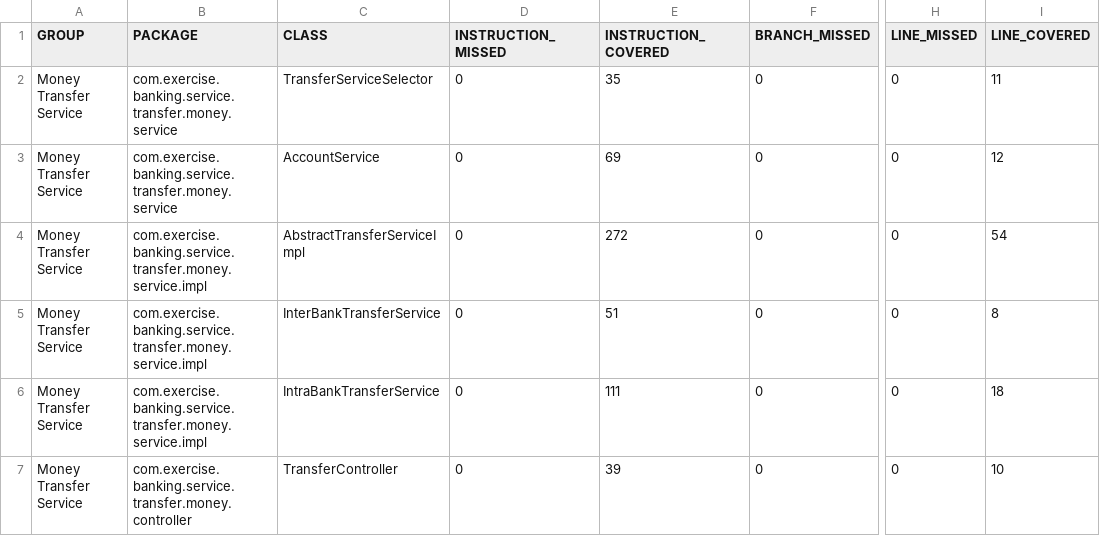
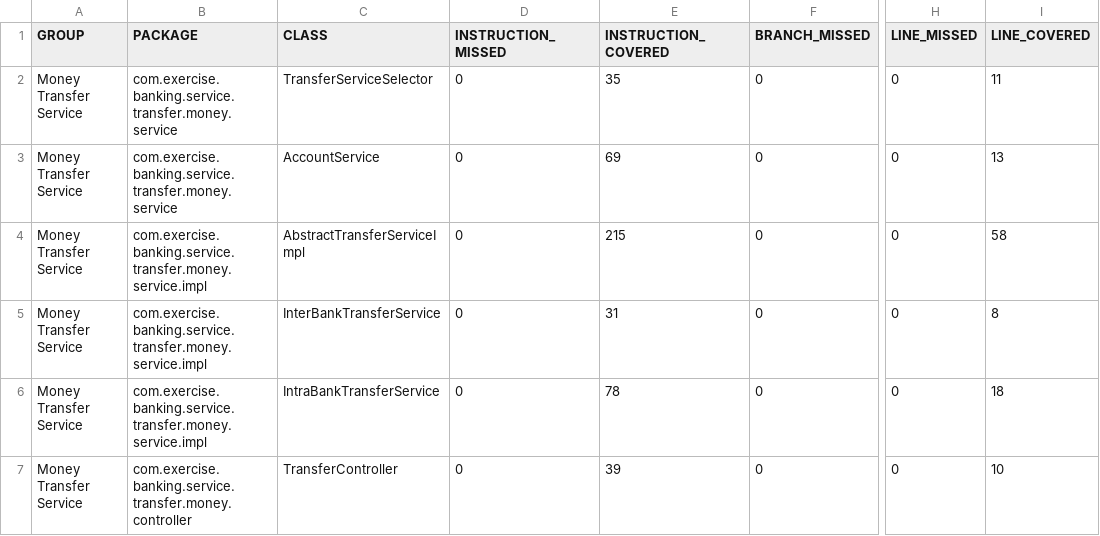
Before and after one commit to PravijaSandeep/banking-transfer-service, a CSV file: target/site/jacoco/jacoco.csv, drawn as a sheet; only a part is shown, gaps mark what is left out; the diff names each change by its address in the sheet, - before the commit and + after, or states it on an @@ line.

```diff
--- a/target/site/jacoco/jacoco.csv
+++ b/target/site/jacoco/jacoco.csv
-I3 (LINE_COVERED): 12
+I3 (LINE_COVERED): 13
-E4 (INSTRUCTION_COVERED): 272
+E4 (INSTRUCTION_COVERED): 215
-I4 (LINE_COVERED): 54
+I4 (LINE_COVERED): 58
-E5 (INSTRUCTION_COVERED): 51
+E5 (INSTRUCTION_COVERED): 31
-E6 (INSTRUCTION_COVERED): 111
+E6 (INSTRUCTION_COVERED): 78
```
Also changed, not shown: 30 other files.
